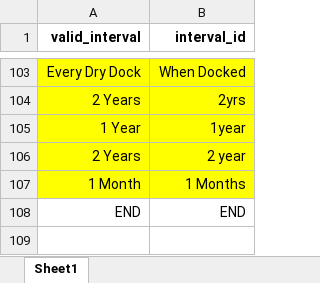
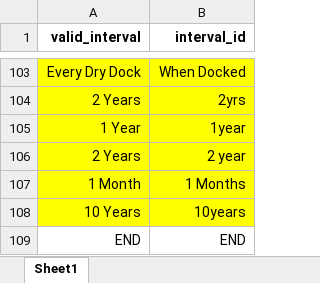
Before and after one commit to vn-aj-vngrd/py-encoder, an Excel workbook: data/interval_list.xlsx, sheet Sheet1, drawn as a sheet; only a part is shown, gaps mark what is left out; values as stored, in another font and other column widths than the file's, no borders; the diff names each change by its address in the sheet, - before the commit and + after, or states it on an @@ line.

```diff
--- a/data/interval_list.xlsx (sheet Sheet1)
+++ b/data/interval_list.xlsx (sheet Sheet1)
+row 108: 10 Years | 10years
```
Also changed, not shown: data/name_list.xlsx.
